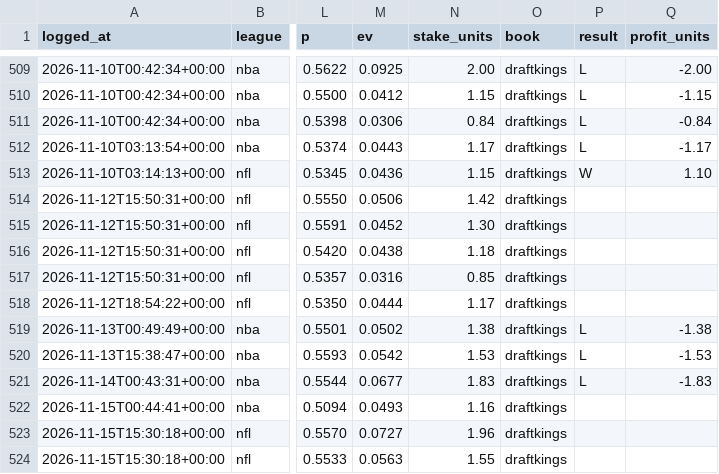
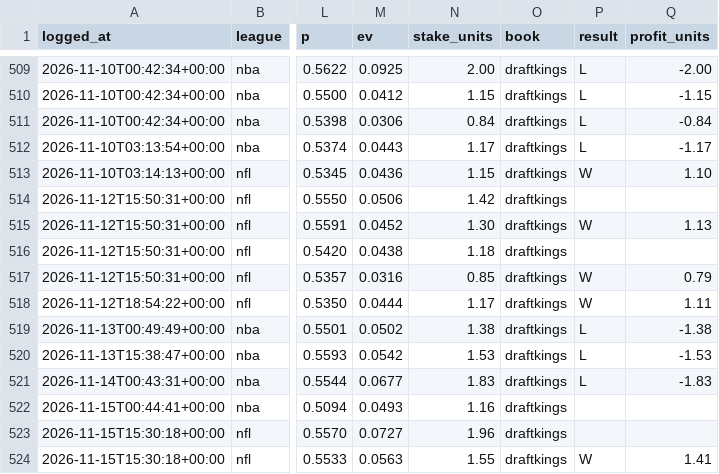
Before and after one commit to gmoneydakota/my-city, a CSV file: bets/history/picks.csv, drawn as a sheet; only a part is shown, gaps mark what is left out; the diff names each change by its address in the sheet, - before the commit and + after, or states it on an @@ line.

```diff
--- a/bets/history/picks.csv
+++ b/bets/history/picks.csv
-P515 (result): (empty)
+P515 (result): W
-Q515 (profit_units): (empty)
+Q515 (profit_units): 1.13
-P517:P518 (result): (empty)
+P517:P518 (result): W
-Q517 (profit_units): (empty)
+Q517 (profit_units): 0.79
-Q518 (profit_units): (empty)
+Q518 (profit_units): 1.11
-P524 (result): (empty)
+P524 (result): W
-Q524 (profit_units): (empty)
+Q524 (profit_units): 1.41
```
Also changed, not shown: bets/history/shadow_bets.csv, bets/reports/2026-11-15_nba_all_prices.csv, 12 other files.
